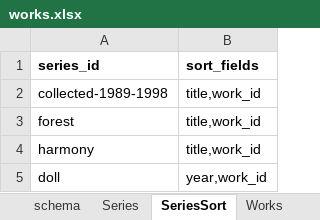
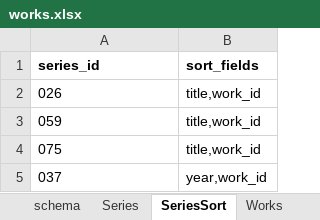
Before and after one commit to dotlineform/dotlineform-site, an Excel workbook: data/works.xlsx, sheet SeriesSort, drawn as a sheet; values as stored, in another font and other column widths than the file's, no borders; removed rows and columns are numbered as before the commit, all else as after; the diff names each change by its address in the sheet, - before the commit and + after, or states it on an @@ line.

```diff
--- a/data/works.xlsx (sheet SeriesSort)
+++ b/data/works.xlsx (sheet SeriesSort)
+row 2: 026 | title,work_id
-A3 (series_id): collected-1989-1998
+A3 (series_id): 059
-A4 (series_id): forest
+A4 (series_id): 075
-row 4: harmony | title,work_id
-A5 (series_id): doll
+A5 (series_id): 037
```
Also changed, not shown: sheet Works, sheet Series, 13 other files.
